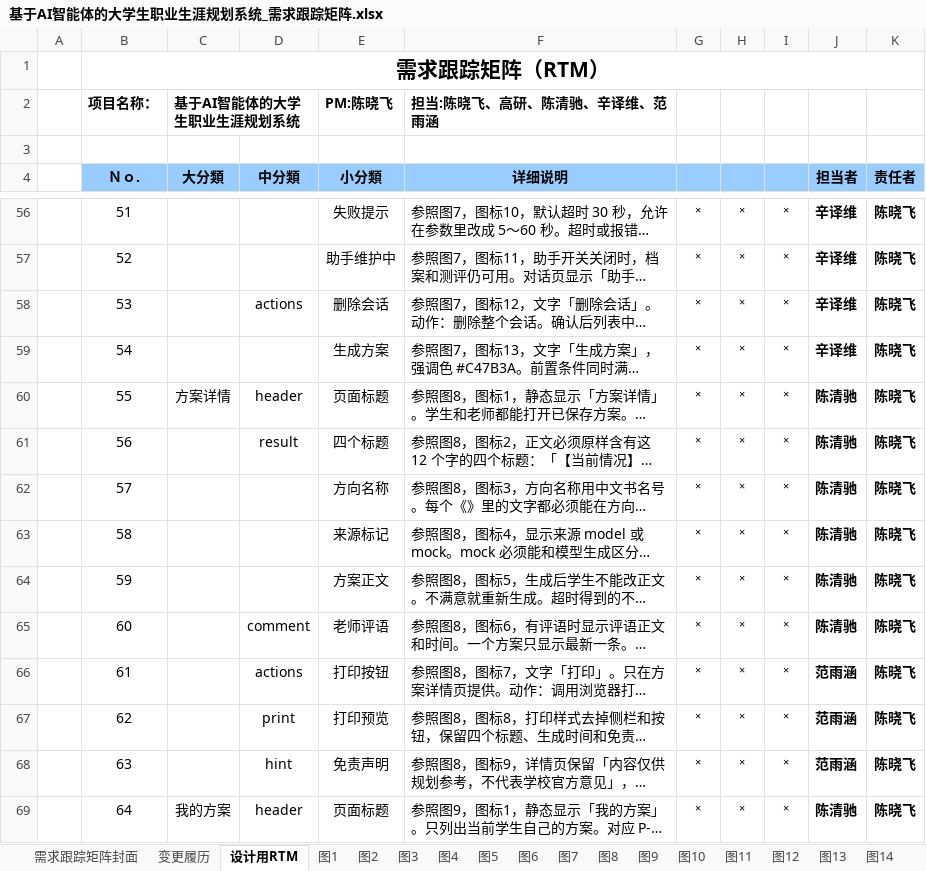
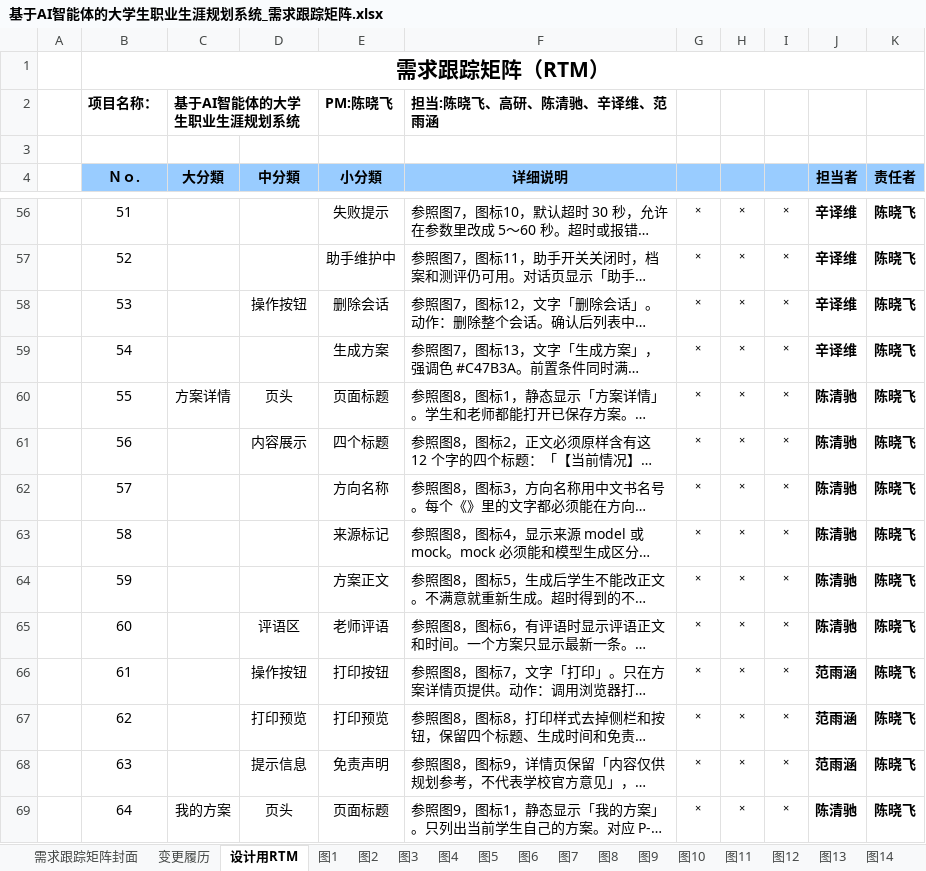
Before and after one commit to FFForeverCode/CareerPilot, an Excel workbook: 文档/02-需求跟踪矩阵/基于AI智能体的大学生职业生涯规划系统_需求跟踪矩阵.xlsx, sheet 设计用RTM, drawn as a sheet; only a part is shown, gaps mark what is left out; long unchanged cells end in …; values as stored, in another font and other column widths than the file's, no borders; the diff covers the shown part only; the diff names each change by its address in the sheet, - before the commit and + after, or states it on an @@ line.

```diff
--- a/文档/02-需求跟踪矩阵/基于AI智能体的大学生职业生涯规划系统_需求跟踪矩阵.xlsx (sheet 设计用RTM)
+++ b/文档/02-需求跟踪矩阵/基于AI智能体的大学生职业生涯规划系统_需求跟踪矩阵.xlsx (sheet 设计用RTM)
-D58 (中分類): actions
+D58 (中分類): 操作按钮
-D60 (中分類): header
+D60 (中分類): 页头
-D61 (中分類): result
+D61 (中分類): 内容展示
-D65 (中分類): comment
+D65 (中分類): 评语区
-D66 (中分類): actions
+D66 (中分類): 操作按钮
-D67 (中分類): print
+D67 (中分類): 打印预览
-D68 (中分類): hint
+D68 (中分類): 提示信息
-D69 (中分類): header
+D69 (中分類): 页头
```
Also changed, not shown: 67 edited cells elsewhere in this sheet, charts or pictures, 29 other files.
